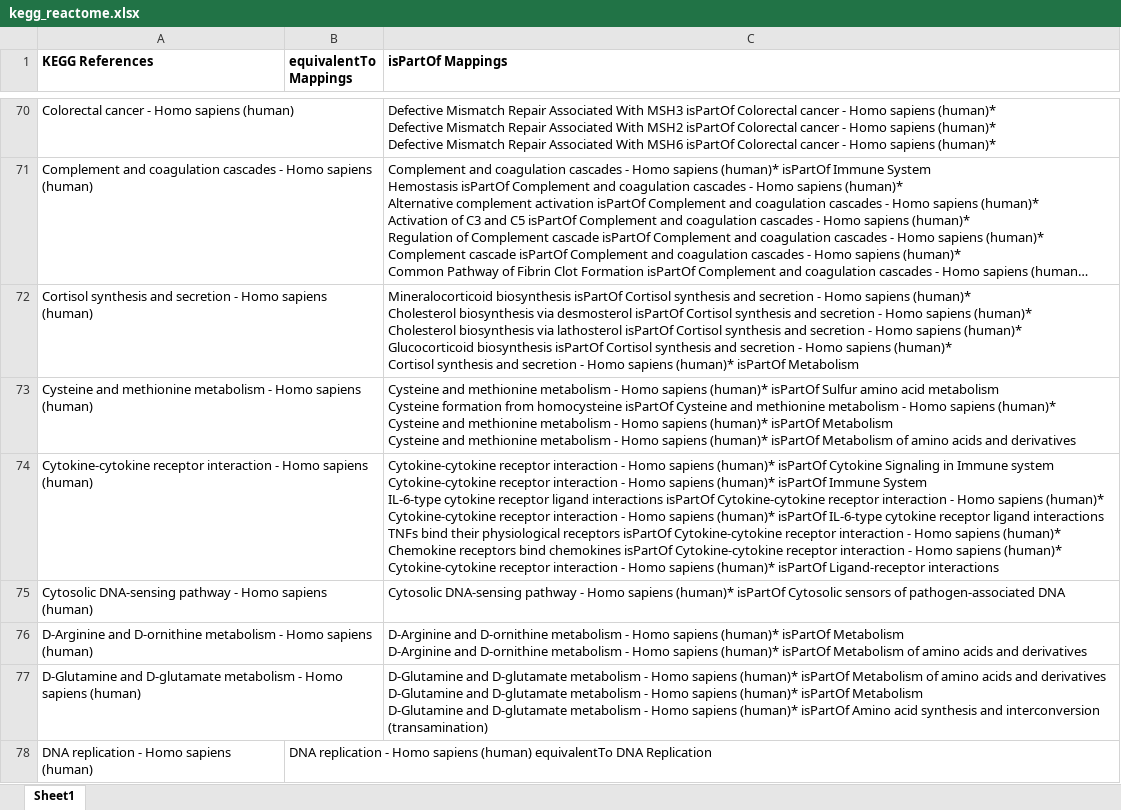
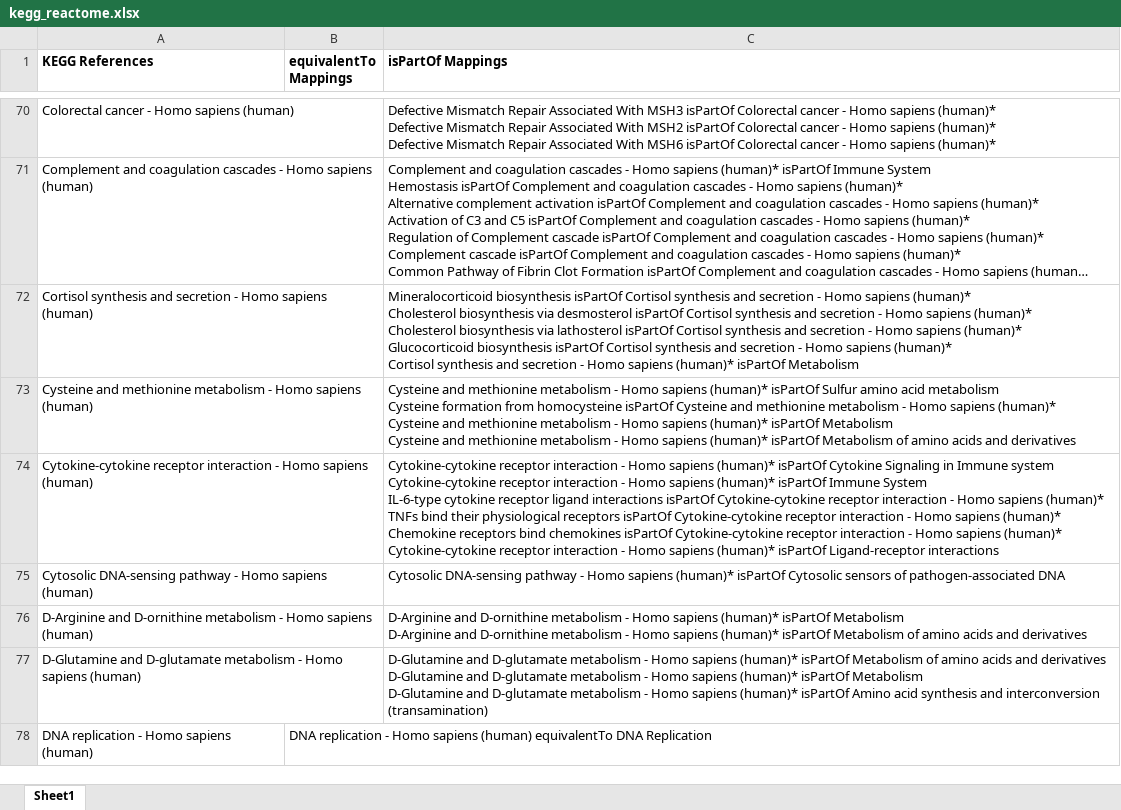
Before and after one commit to ComPath/compath-resources, an Excel workbook: mappings/kegg_reactome.xlsx, sheet Sheet1, drawn as a sheet; only a part is shown, gaps mark what is left out; long unchanged cells end in …; values as stored, in another font and other column widths than the file's, no borders; ↵ is a line break in a cell; the diff names each change by its address in the sheet, - before the commit and + after, or states it on an @@ line.

Commit message:
Clean up hierarchical mapping loops

```diff
--- a/mappings/kegg_reactome.xlsx (sheet Sheet1)
+++ b/mappings/kegg_reactome.xlsx (sheet Sheet1)
-C74 (isPartOf Mappings): …sapiens (human)* ↵ Cytokine-cytokine receptor interaction - Homo sapiens (human)* isPartOf IL-6-type cytokine receptor ligand interactions ↵ TNFs bind…
+C74 (isPartOf Mappings): …sapiens (human)* ↵ TNFs bind…
```
Also changed, not shown: mappings/kegg_wikipathways.xlsx, mappings/wikipathways_reactome.xlsx.
